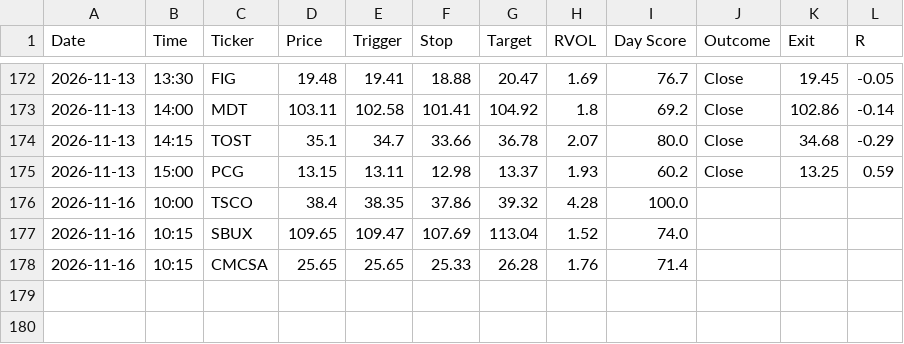
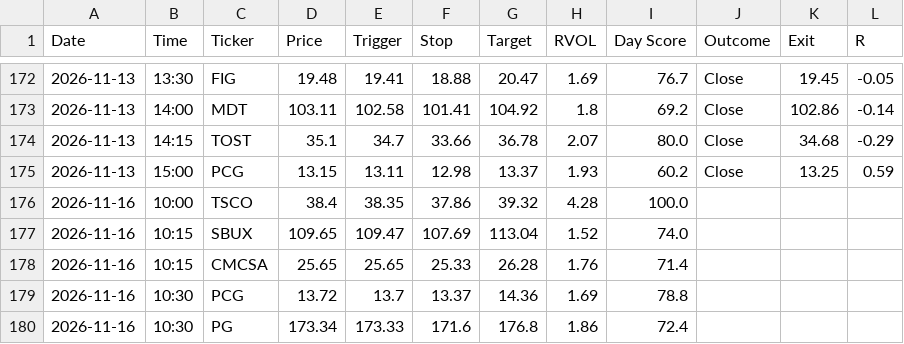
Before and after one commit to wolfmanex/trading-dashboard, a CSV file: daytrade_alerts.csv, drawn as a sheet; only a part is shown, gaps mark what is left out.

```diff
--- a/daytrade_alerts.csv
+++ b/daytrade_alerts.csv
@@ -178 +178,3 @@ Date,Time,Ticker,Price,Trigger,Stop,Target,RVOL,Day Score,Outcome,Exit,R
 2026-11-16,10:15,CMCSA,25.65,25.65,25.33,26.28,1.76,71.4,,,
+2026-11-16,10:30,PCG,13.72,13.7,13.37,14.36,1.69,78.8,,,
+2026-11-16,10:30,PG,173.34,173.33,171.6,176.8,1.86,72.4,,,
```
